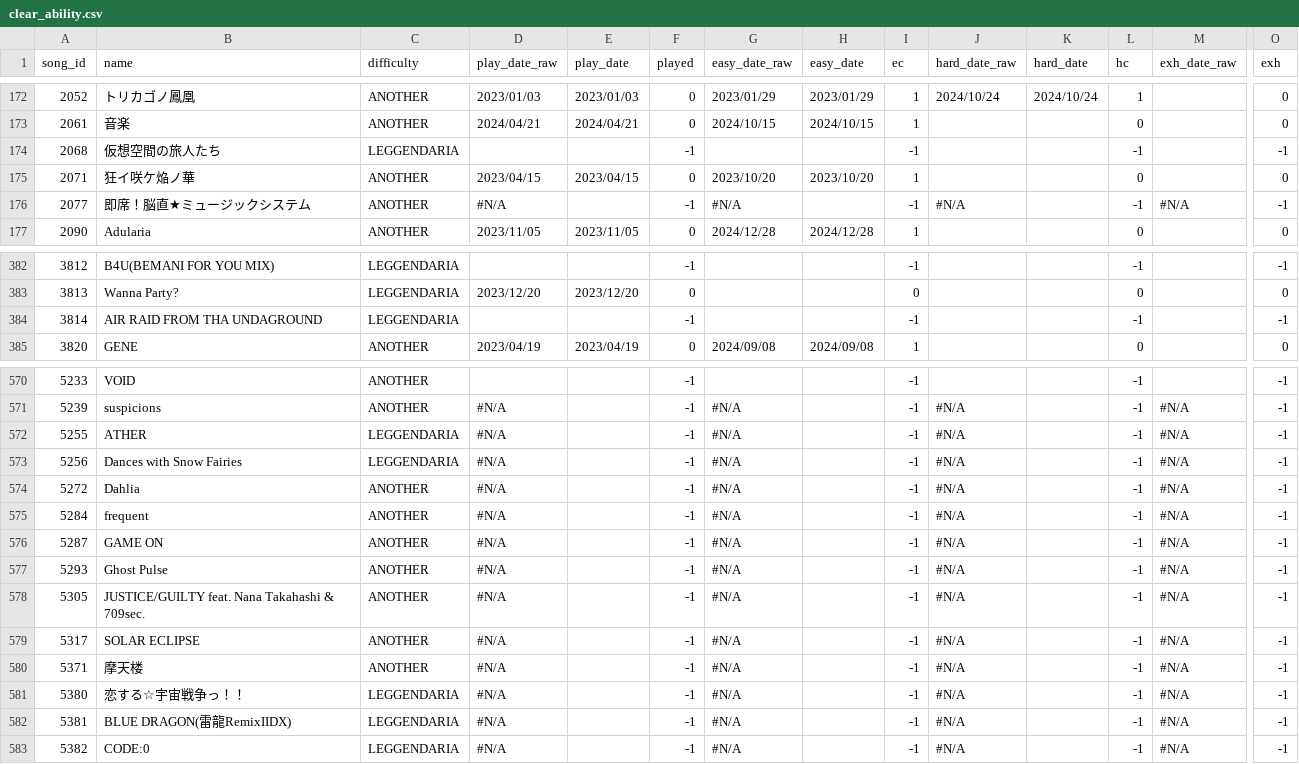
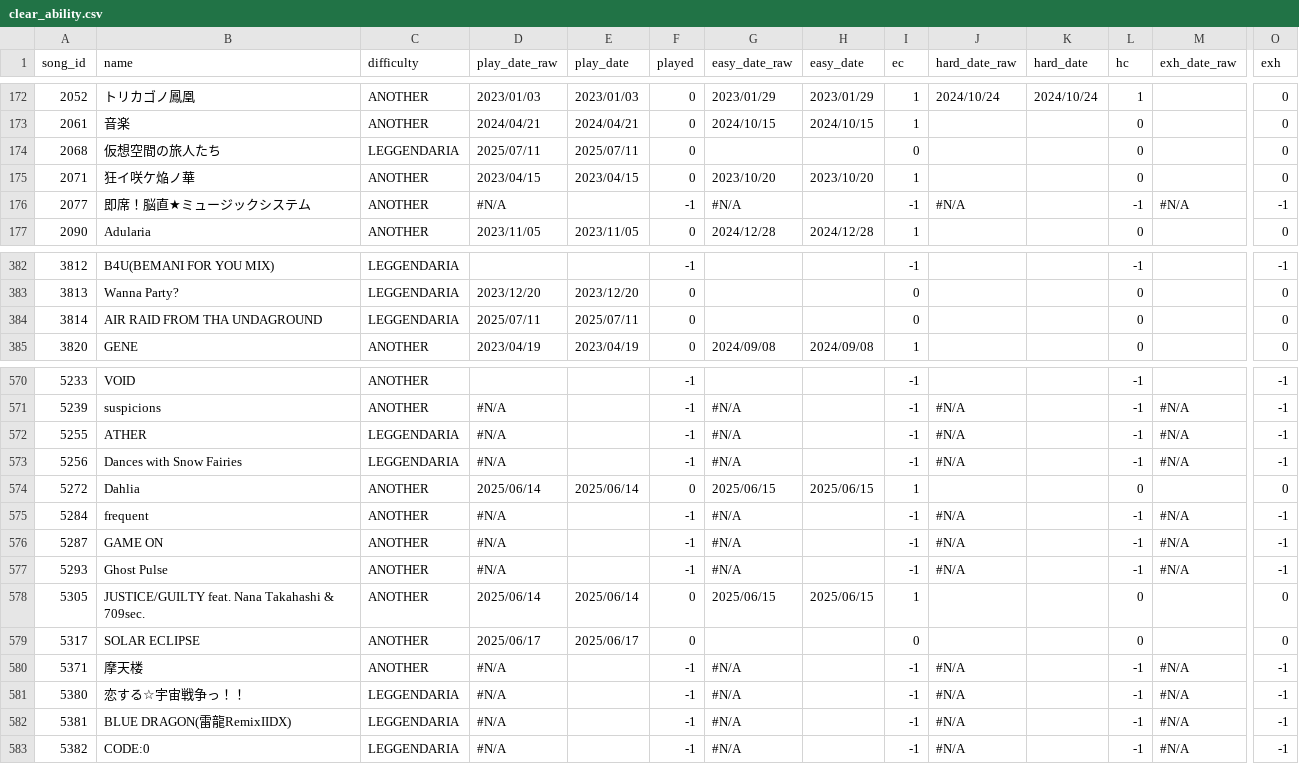
Before and after one commit to ryowatanabe/iidx-clear-ability-estimator, a CSV file: data/clear_ability.csv, drawn as a sheet; only a part is shown, gaps mark what is left out; the diff covers the shown part only; the diff names each change by its address in the sheet, - before the commit and + after, or states it on an @@ line.

```diff
--- a/data/clear_ability.csv
+++ b/data/clear_ability.csv
-D174 (play_date_raw): (empty)
+D174 (play_date_raw): 2025/07/11
-E174 (play_date): (empty)
+E174 (play_date): 2025/07/11
-F174 (played): -1
+F174 (played): 0
-I174 (ec): -1
+I174 (ec): 0
-L174 (hc): -1
+L174 (hc): 0
-O174 (exh): -1
+O174 (exh): 0
-D384 (play_date_raw): (empty)
+D384 (play_date_raw): 2025/07/11
-E384 (play_date): (empty)
+E384 (play_date): 2025/07/11
-F384 (played): -1
+F384 (played): 0
-I384 (ec): -1
+I384 (ec): 0
-L384 (hc): -1
+L384 (hc): 0
-O384 (exh): -1
+O384 (exh): 0
-D574 (play_date_raw): #N/A
+D574 (play_date_raw): 2025/06/14
-E574 (play_date): (empty)
+E574 (play_date): 2025/06/14
-F574 (played): -1
+F574 (played): 0
-G574 (easy_date_raw): #N/A
+G574 (easy_date_raw): 2025/06/15
-H574 (easy_date): (empty)
+H574 (easy_date): 2025/06/15
-I574 (ec): -1
+I574 (ec): 1
-J574 (hard_date_raw): #N/A
+J574 (hard_date_raw): (empty)
-L574 (hc): -1
+L574 (hc): 0
-M574 (exh_date_raw): #N/A
+M574 (exh_date_raw): (empty)
-O574 (exh): -1
+O574 (exh): 0
-D578 (play_date_raw): #N/A
+D578 (play_date_raw): 2025/06/14
-E578 (play_date): (empty)
+E578 (play_date): 2025/06/14
-F578:F579 (played): -1
+F578:F579 (played): 0
-G578 (easy_date_raw): #N/A
+G578 (easy_date_raw): 2025/06/15
-H578 (easy_date): (empty)
+H578 (easy_date): 2025/06/15
-I578 (ec): -1
+I578 (ec): 1
-J578:J579 (hard_date_raw): #N/A
+J578:J579 (hard_date_raw): (empty)
-L578:L579 (hc): -1
+L578:L579 (hc): 0
-M578:M579 (exh_date_raw): #N/A
+M578:M579 (exh_date_raw): (empty)
-O578:O579 (exh): -1
+O578:O579 (exh): 0
-D579 (play_date_raw): #N/A
+D579 (play_date_raw): 2025/06/17
-E579 (play_date): (empty)
+E579 (play_date): 2025/06/17
-G579 (easy_date_raw): #N/A
+G579 (easy_date_raw): (empty)
-I579 (ec): -1
+I579 (ec): 0
```
Also changed, not shown: 129 edited cells elsewhere in this file, data/model_data.csv, data/new_examinee_data.csv.
